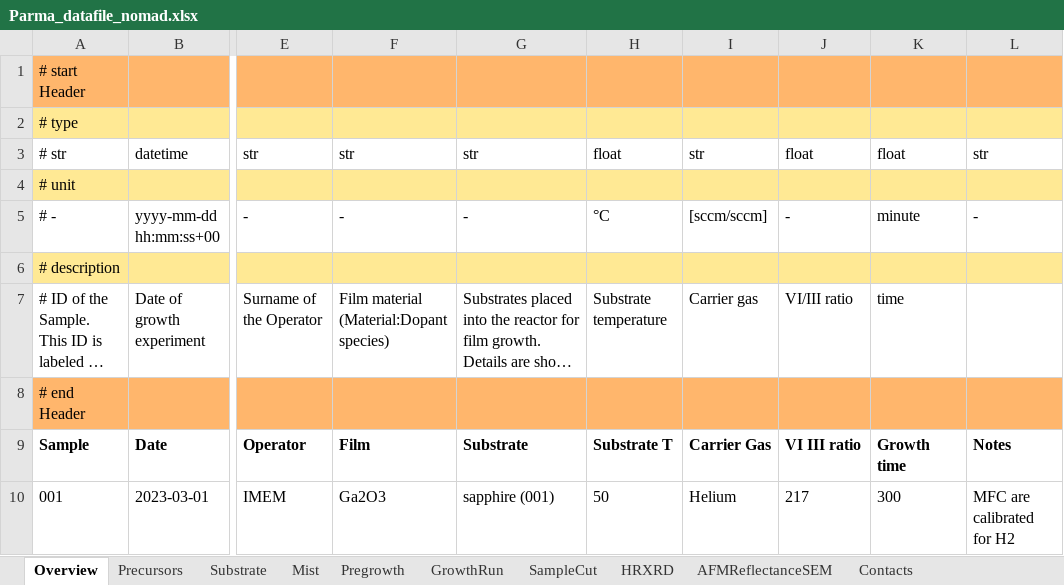
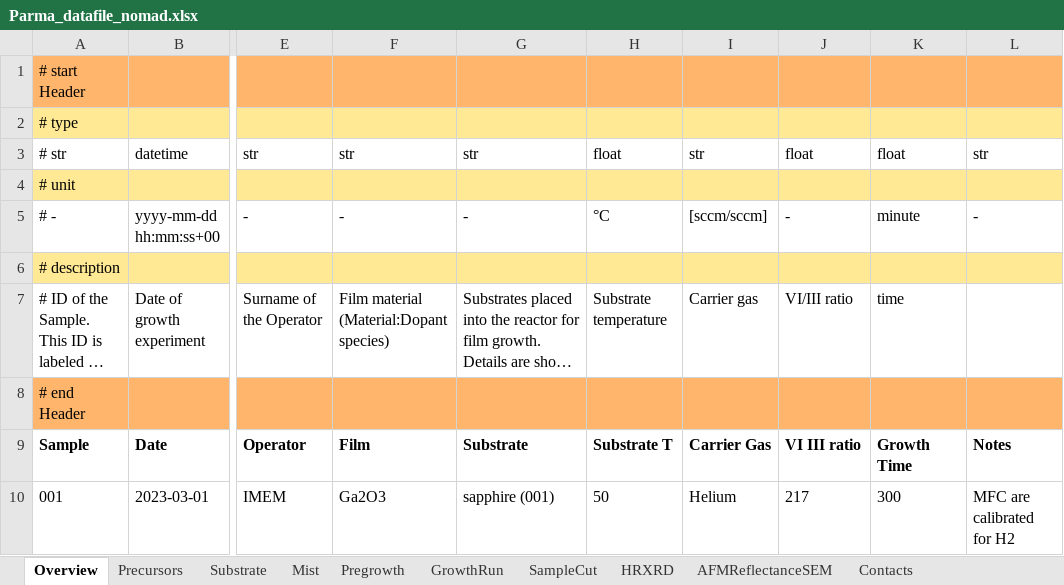
Before and after one commit to FAIRmat-NFDI/AreaA-data_modeling_and_schemas, an Excel workbook: movpe_CNR/Parma_datafile_nomad.xlsx, sheet Overview, drawn as a sheet; only a part is shown, gaps mark what is left out; long unchanged cells end in …; values as stored, in another font and other column widths than the file's, no borders; the diff names each change by its address in the sheet, - before the commit and + after, or states it on an @@ line.

Commit message:
xlsx typo update

```diff
--- a/movpe_CNR/Parma_datafile_nomad.xlsx (sheet Overview)
+++ b/movpe_CNR/Parma_datafile_nomad.xlsx (sheet Overview)
-K9: Growth time
+K9: Growth Time
```
